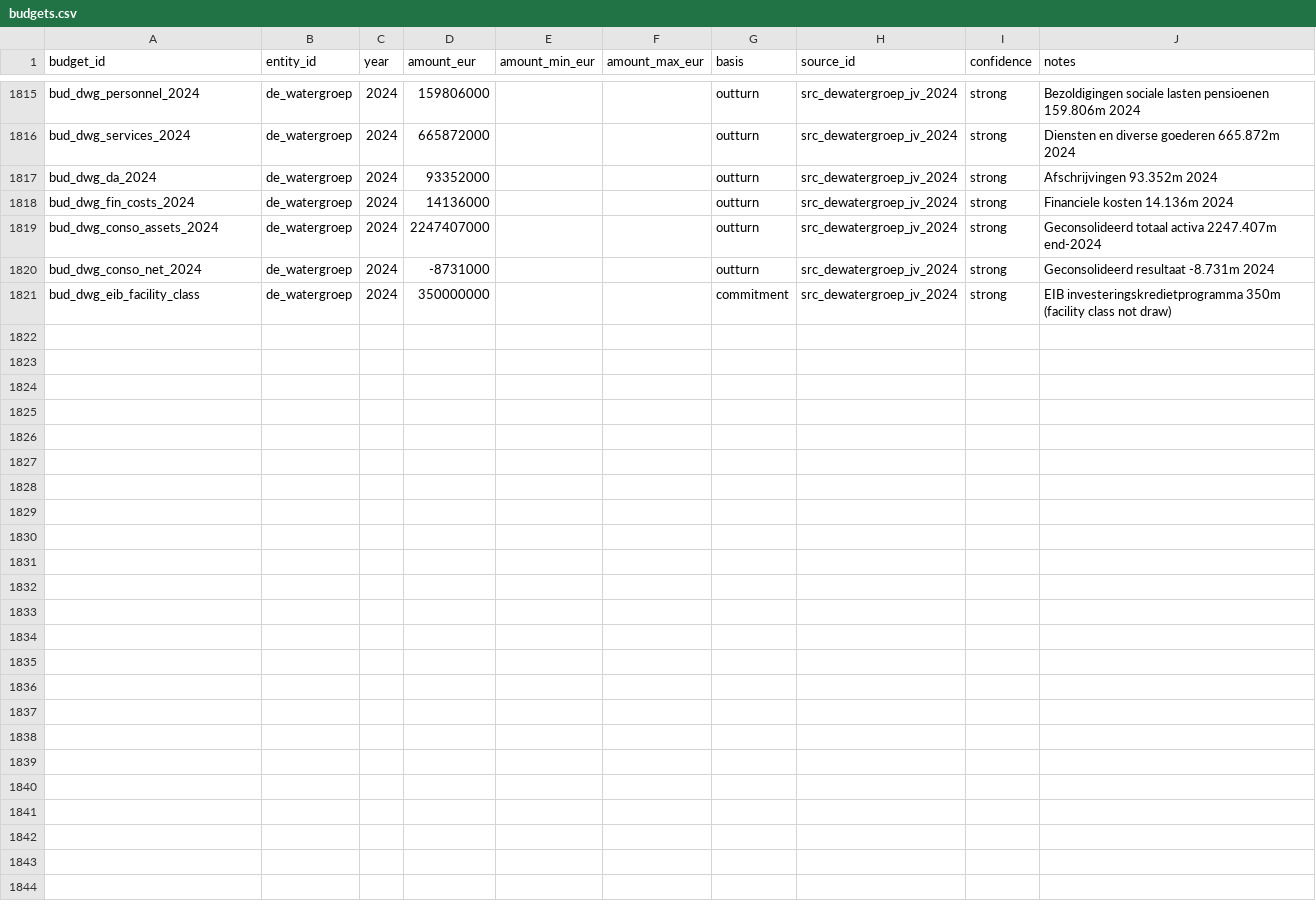
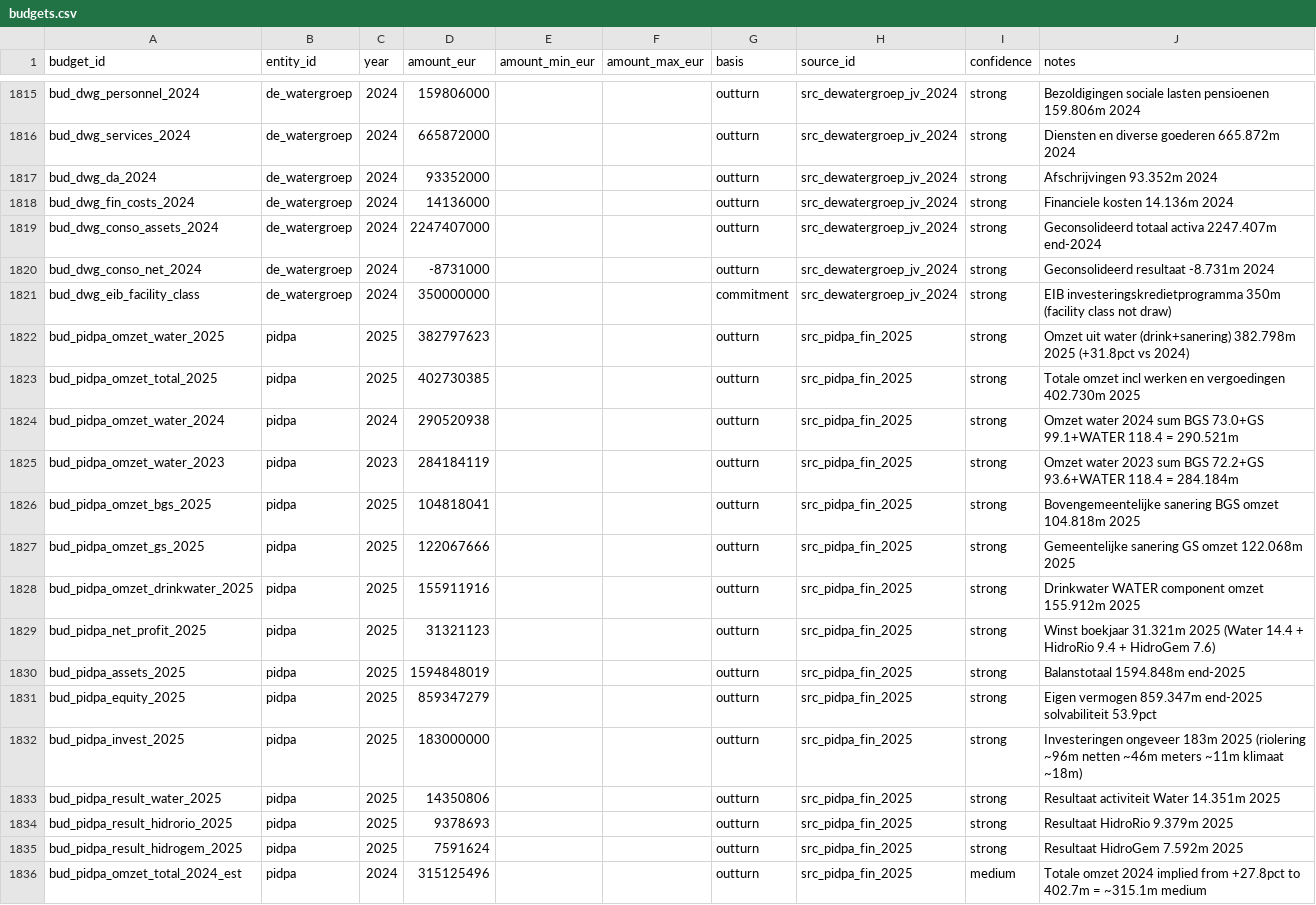
Before and after one commit to kareljanr/AIpolitics, a CSV file: docs/doge/data/budgets.csv, drawn as a sheet; only a part is shown, gaps mark what is left out; the diff names each change by its address in the sheet, - before the commit and + after, or states it on an @@ line.

Commit message:
doge(loop): tick 179 — rq_174 Pidpa omzet 403m net 31m assets 1.59bn water dual

```diff
--- a/docs/doge/data/budgets.csv
+++ b/docs/doge/data/budgets.csv
+row 1822: bud_pidpa_omzet_water_2025 | pidpa | 2025 | 382797623 |  |  | outturn | src_pidpa_fin_2025 | strong | Omzet uit water (drink+sanering) 382.798m 2025 (+31.8pct vs 2024)
+row 1823: bud_pidpa_omzet_total_2025 | pidpa | 2025 | 402730385 |  |  | outturn | src_pidpa_fin_2025 | strong | Totale omzet incl werken en vergoedingen 402.730m 2025
+row 1824: bud_pidpa_omzet_water_2024 | pidpa | 2024 | 290520938 |  |  | outturn | src_pidpa_fin_2025 | strong | Omzet water 2024 sum BGS 73.0+GS 99.1+WATER 118.4 = 290.521m
+row 1825: bud_pidpa_omzet_water_2023 | pidpa | 2023 | 284184119 |  |  | outturn | src_pidpa_fin_2025 | strong | Omzet water 2023 sum BGS 72.2+GS 93.6+WATER 118.4 = 284.184m
+row 1826: bud_pidpa_omzet_bgs_2025 | pidpa | 2025 | 104818041 |  |  | outturn | src_pidpa_fin_2025 | strong | Bovengemeentelijke sanering BGS omzet 104.818m 2025
+row 1827: bud_pidpa_omzet_gs_2025 | pidpa | 2025 | 122067666 |  |  | outturn | src_pidpa_fin_2025 | strong | Gemeentelijke sanering GS omzet 122.068m 2025
+row 1828: bud_pidpa_omzet_drinkwater_2025 | pidpa | 2025 | 155911916 |  |  | outturn | src_pidpa_fin_2025 | strong | Drinkwater WATER component omzet 155.912m 2025
+row 1829: bud_pidpa_net_profit_2025 | pidpa | 2025 | 31321123 |  |  | outturn | src_pidpa_fin_2025 | strong | Winst boekjaar 31.321m 2025 (Water 14.4 + HidroRio 9.4 + HidroGem 7.6)
+row 1830: bud_pidpa_assets_2025 | pidpa | 2025 | 1594848019 |  |  | outturn | src_pidpa_fin_2025 | strong | Balanstotaal 1594.848m end-2025
+row 1831: bud_pidpa_equity_2025 | pidpa | 2025 | 859347279 |  |  | outturn | src_pidpa_fin_2025 | strong | Eigen vermogen 859.347m end-2025 solvabiliteit 53.9pct
+row 1832: bud_pidpa_invest_2025 | pidpa | 2025 | 183000000 |  |  | outturn | src_pidpa_fin_2025 | strong | Investeringen ongeveer 183m 2025 (riolering ~96m netten ~46m meters ~11m klimaat ~18m)
+row 1833: bud_pidpa_result_water_2025 | pidpa | 2025 | 14350806 |  |  | outturn | src_pidpa_fin_2025 | strong | Resultaat activiteit Water 14.351m 2025
+row 1834: bud_pidpa_result_hidrorio_2025 | pidpa | 2025 | 9378693 |  |  | outturn | src_pidpa_fin_2025 | strong | Resultaat HidroRio 9.379m 2025
+row 1835: bud_pidpa_result_hidrogem_2025 | pidpa | 2025 | 7591624 |  |  | outturn | src_pidpa_fin_2025 | strong | Resultaat HidroGem 7.592m 2025
+row 1836: bud_pidpa_omzet_total_2024_est | pidpa | 2024 | 315125496 |  |  | outturn | src_pidpa_fin_2025 | medium | Totale omzet 2024 implied from +27.8pct to 402.7m = ~315.1m medium
```
Also changed, not shown: docs/doge/data/commitments.csv, docs/doge/data/entities.csv, 5 other files.
